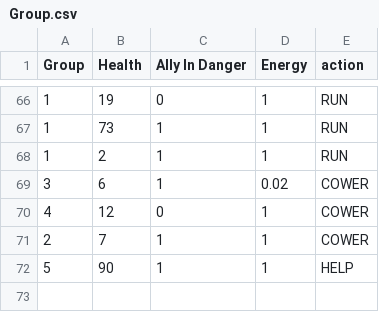
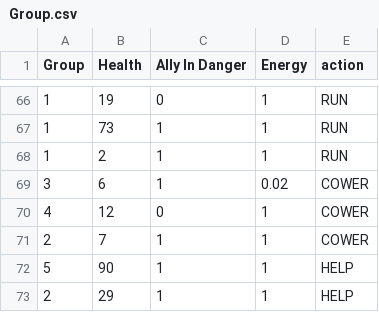
Before and after one commit to IORandom/ALJV_GMRV, a CSV file: Group.csv, drawn as a sheet; only a part is shown, gaps mark what is left out.

Commit message:
Update Group.csv

```diff
--- a/Group.csv
+++ b/Group.csv
@@ -72 +72,2 @@
 5,90,1,1,HELP
+2,29,1,1,HELP
```
